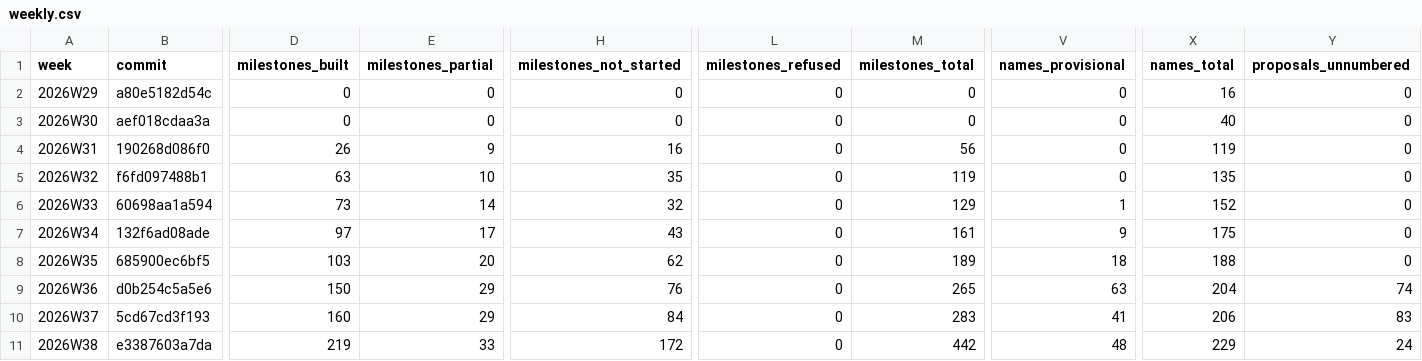
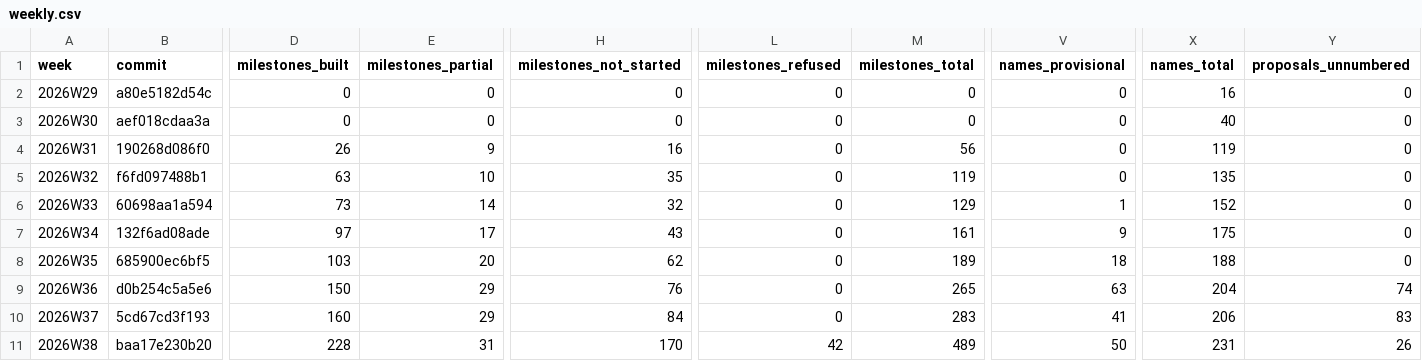
Before and after one commit to crickertech/nife, a CSV file: notes/project-metrics/weekly.csv, drawn as a sheet; only a part is shown, gaps mark what is left out; the diff covers the shown part only; the diff names each change by its address in the sheet, - before the commit and + after, or states it on an @@ line.

```diff
--- a/notes/project-metrics/weekly.csv
+++ b/notes/project-metrics/weekly.csv
-B11 (commit): e3387603a7da
+B11 (commit): baa17e230b20
-D11 (milestones_built): 219
+D11 (milestones_built): 228
-E11 (milestones_partial): 33
+E11 (milestones_partial): 31
-H11 (milestones_not_started): 172
+H11 (milestones_not_started): 170
-L11 (milestones_refused): 0
+L11 (milestones_refused): 42
-M11 (milestones_total): 442
+M11 (milestones_total): 489
-V11 (names_provisional): 48
+V11 (names_provisional): 50
-X11 (names_total): 229
+X11 (names_total): 231
-Y11 (proposals_unnumbered): 24
+Y11 (proposals_unnumbered): 26
```
Also changed, not shown: 9 edited cells elsewhere in this file, 6 other files.
